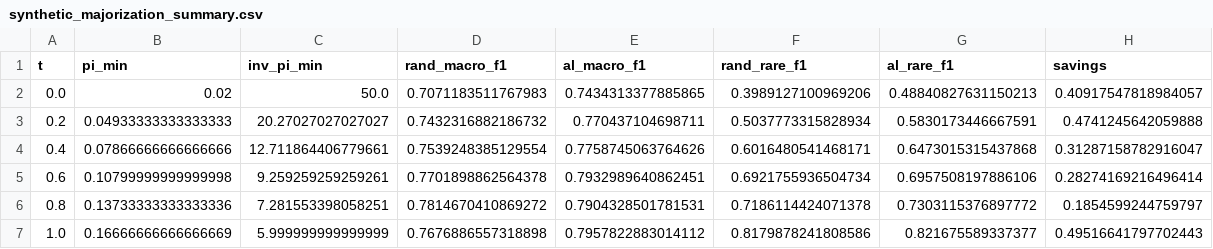
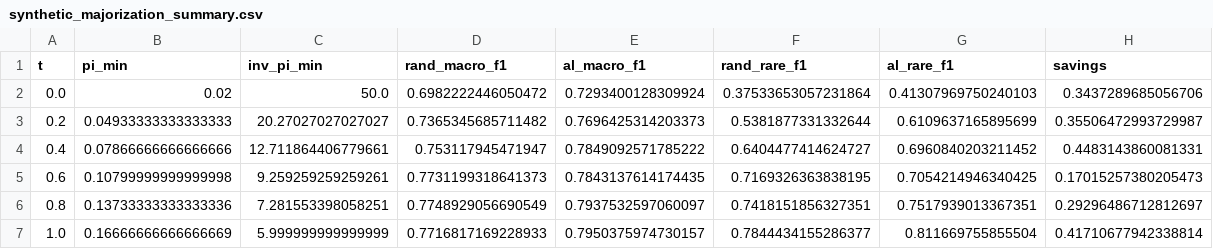
Before and after one commit to rajul-kk/varwise-label-efficiency, a CSV file: results/synthetic_majorization_summary.csv, drawn as a sheet.

Commit message:
Rerun synthetic majorization test at 10 seeds; correct the diagnosis
Per-scenario noise dropped as predicted (std roughly halved), confirming
seeds did their job -- but the correlation across scenarios got LESS
stable (rho -0.31 to +0.70), not more. Root cause checked directly: the
correlation is fit over only 6 scenario points, so no amount of per-point
precision fixes it. The prior 'probably just noise' framing was incomplete.
Core mechanism (random's rarest-class recall degrades with pi_min) remains
confirmed cleanly in both runs.

```diff
--- a/results/synthetic_majorization_summary.csv
+++ b/results/synthetic_majorization_summary.csv
@@ -1,7 +1,7 @@
 t,pi_min,inv_pi_min,rand_macro_f1,al_macro_f1,rand_rare_f1,al_rare_f1,savings
-0.0,0.02,50.0,0.7071183511767983,0.7434313377885865,0.3989127100969206,0.48840827631150213,0.40917547818984057
-0.2,0.04933333333333333,20.27027027027027,0.7432316882186732,0.770437104698711,0.5037773315828934,0.5830173446667591,0.4741245642059888
-0.4,0.07866666666666666,12.711864406779661,0.7539248385129554,0.7758745063764626,0.6016480541468171,0.6473015315437868,0.31287158782916047
-0.6,0.10799999999999998,9.259259259259261,0.7701898862564378,0.7932989640862451,0.6921755936504734,0.6957508197886106,0.28274169216496414
-0.8,0.13733333333333336,7.281553398058251,0.7814670410869272,0.7904328501781531,0.7186114424071378,0.7303115376897772,0.1854599244759797
-1.0,0.16666666666666669,5.999999999999999,0.7676886557318898,0.7957822883014112,0.8179878241808586,0.821675589337377,0.49516641797702443
+0.0,0.02,50.0,0.6982222446050472,0.7293400128309924,0.37533653057231864,0.41307969750240103,0.3437289685056706
+0.2,0.04933333333333333,20.27027027027027,0.7365345685711482,0.7696425314203373,0.5381877331332644,0.6109637165895699,0.35506472993729987
+0.4,0.07866666666666666,12.711864406779661,0.753117945471947,0.7849092571785222,0.6404477414624727,0.6960840203211452,0.4483143860081331
+0.6,0.10799999999999998,9.259259259259261,0.7731199318641373,0.7843137614174435,0.7169326363838195,0.7054214946340425,0.17015257380205473
+0.8,0.13733333333333336,7.281553398058251,0.7748929056690549,0.7937532597060097,0.7418151856327351,0.7517939013367351,0.29296486712812697
+1.0,0.16666666666666669,5.999999999999999,0.7716817169228933,0.7950375974730157,0.7844434155286377,0.811669755855504,0.41710677942338814
```
Also changed, not shown: 8 other files.
